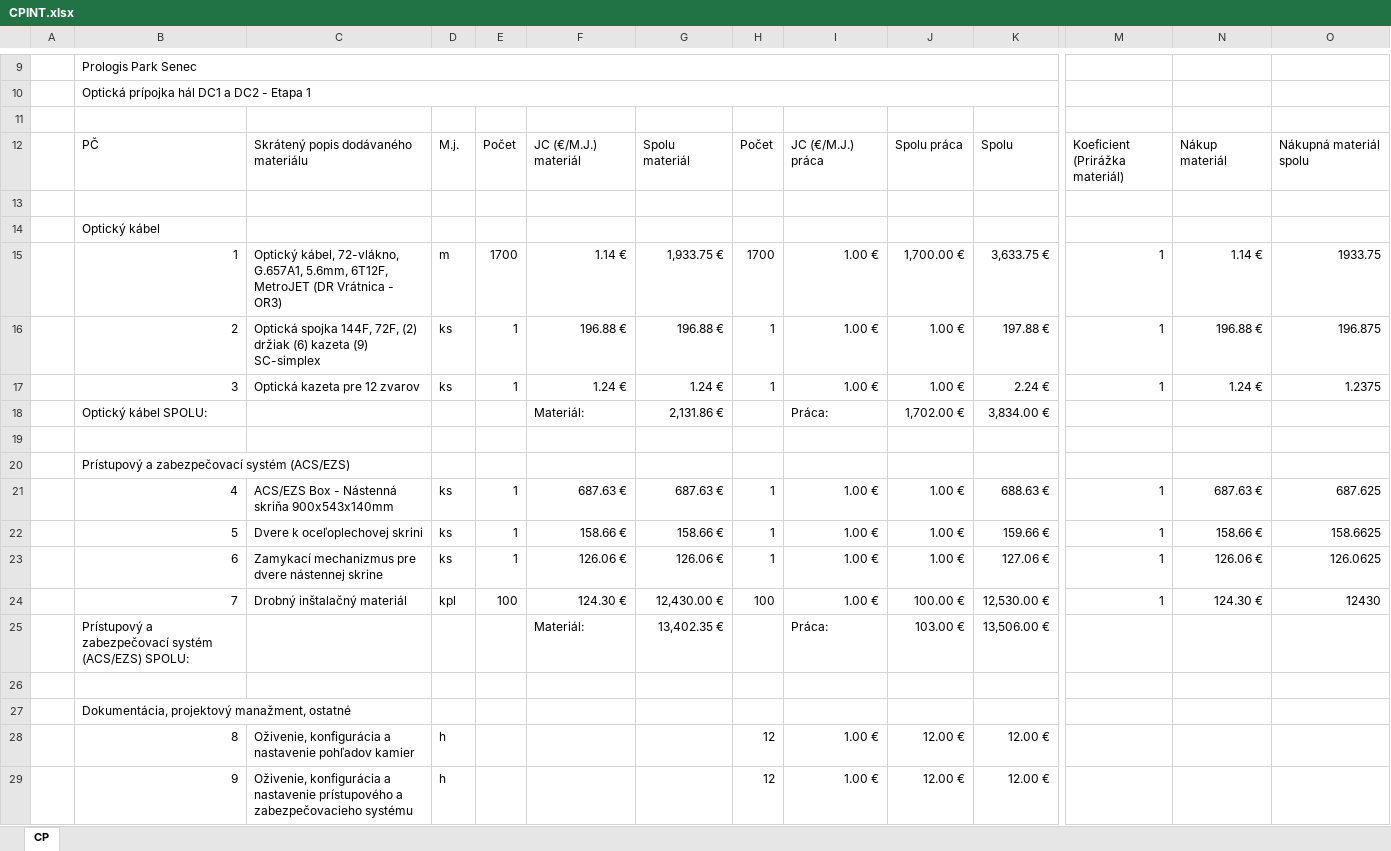
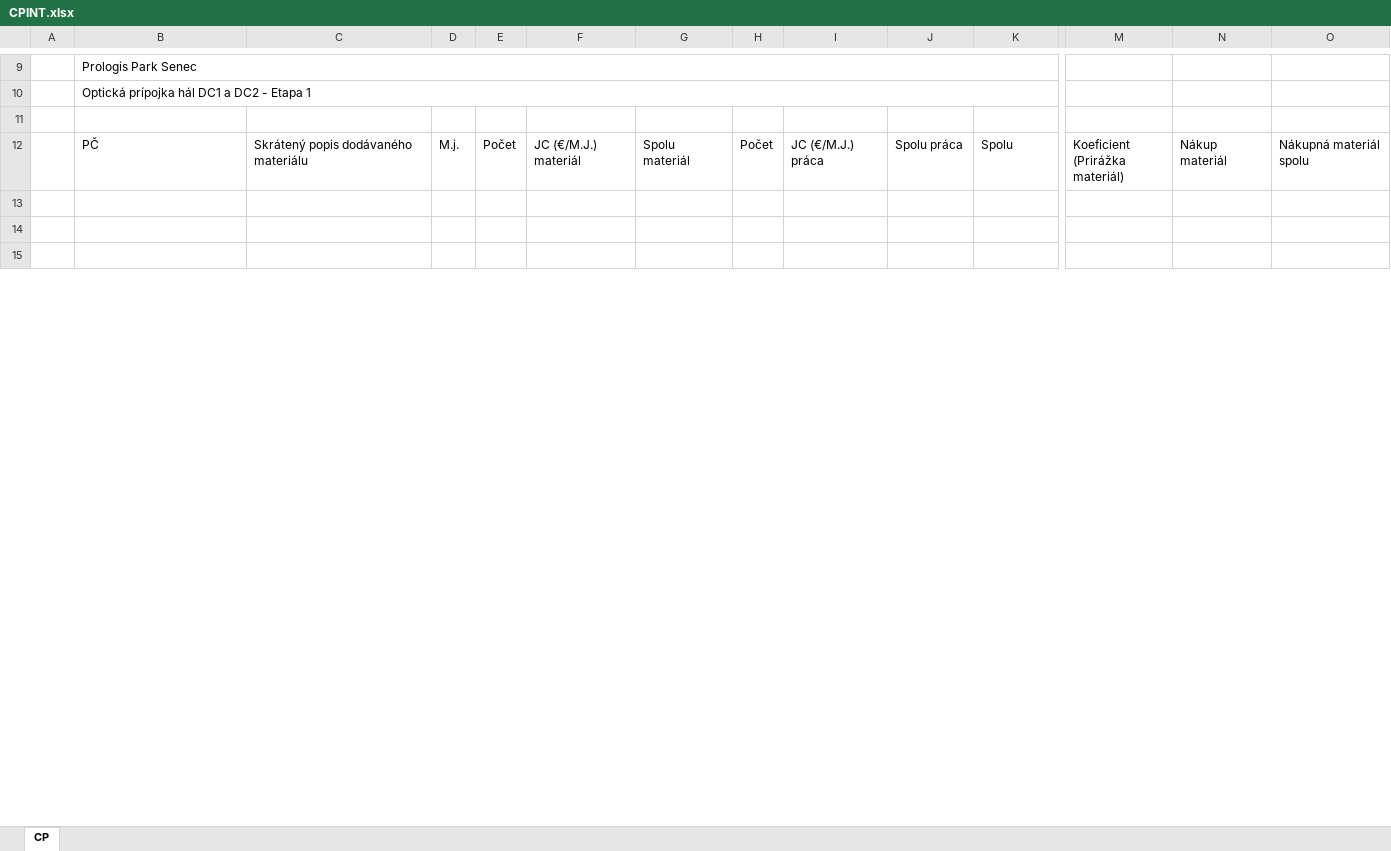
Before and after one commit to Fernindo/LastMile, an Excel workbook: one folder to rule them all/Hlavna aplikacia/CPINT.xlsx, sheet CP, drawn as a sheet; only a part is shown, gaps mark what is left out; values as stored, in another font and other column widths than the file's, no cell formats; charts and pictures and conditional formats not drawn; removed rows and columns are numbered as before the commit, all else as after; rows hold the shown columns only; the diff covers the shown part only; the diff names each change by its address in the sheet, - before the commit and + after, or states it on an @@ line.

Commit message:
good enough
excel design update

```diff
--- a/one folder to rule them all/Hlavna aplikacia/CPINT.xlsx (sheet CP)
+++ b/one folder to rule them all/Hlavna aplikacia/CPINT.xlsx (sheet CP)
-row 14:  | Optický kábel
-row 15:  | 1 | Optický kábel, 72-vlákno, G.657A1, 5.6mm, 6T12F, MetroJET (DR Vrátnica - OR3) | m | 1700 | 1.14 € | 1,933.75 € | 1700 | 1.00 € | 1,700.00 € | 3,633.75 € | 1 | 1.14 € | 1933.75
-row 16:  | 2 | Optická spojka 144F, 72F, (2) držiak (6) kazeta (9) SC-simplex | ks | 1 | 196.88 € | 196.88 € | 1 | 1.00 € | 1.00 € | 197.88 € | 1 | 196.88 € | 196.875
-row 17:  | 3 | Optická kazeta pre 12 zvarov | ks | 1 | 1.24 € | 1.24 € | 1 | 1.00 € | 1.00 € | 2.24 € | 1 | 1.24 € | 1.2375
-row 18:  | Optický kábel SPOLU: |  |  |  | Materiál: | 2,131.86 € |  | Práca: | 1,702.00 € | 3,834.00 €
-row 20:  | Prístupový a zabezpečovací systém (ACS/EZS)
-row 21:  | 4 | ACS/EZS Box - Nástenná skriňa 900x543x140mm | ks | 1 | 687.63 € | 687.63 € | 1 | 1.00 € | 1.00 € | 688.63 € | 1 | 687.63 € | 687.625
-row 22:  | 5 | Dvere k oceľoplechovej skrini | ks | 1 | 158.66 € | 158.66 € | 1 | 1.00 € | 1.00 € | 159.66 € | 1 | 158.66 € | 158.6625
-row 23:  | 6 | Zamykací mechanizmus pre dvere nástennej skrine | ks | 1 | 126.06 € | 126.06 € | 1 | 1.00 € | 1.00 € | 127.06 € | 1 | 126.06 € | 126.0625
-row 24:  | 7 | Drobný inštalačný materiál | kpl | 100 | 124.30 € | 12,430.00 € | 100 | 1.00 € | 100.00 € | 12,530.00 € | 1 | 124.30 € | 12430
-row 25:  | Prístupový a zabezpečovací systém (ACS/EZS) SPOLU: |  |  |  | Materiál: | 13,402.35 € |  | Práca: | 103.00 € | 13,506.00 €
-row 27:  | Dokumentácia, projektový manažment, ostatné
-row 28:  | 8 | Oživenie, konfigurácia a nastavenie pohľadov kamier | h |  |  |  | 12 | 1.00 € | 12.00 € | 12.00 €
-row 29:  | 9 | Oživenie, konfigurácia a nastavenie prístupového a zabezpečovacieho systému | h |  |  |  | 12 | 1.00 € | 12.00 € | 12.00 €
```
Also changed, not shown: 10 added rows, 17 removed rows, 30 edited cells and merged cells elsewhere in this sheet, cell formats, formulas that keep their value, charts or pictures, 3 other files.
